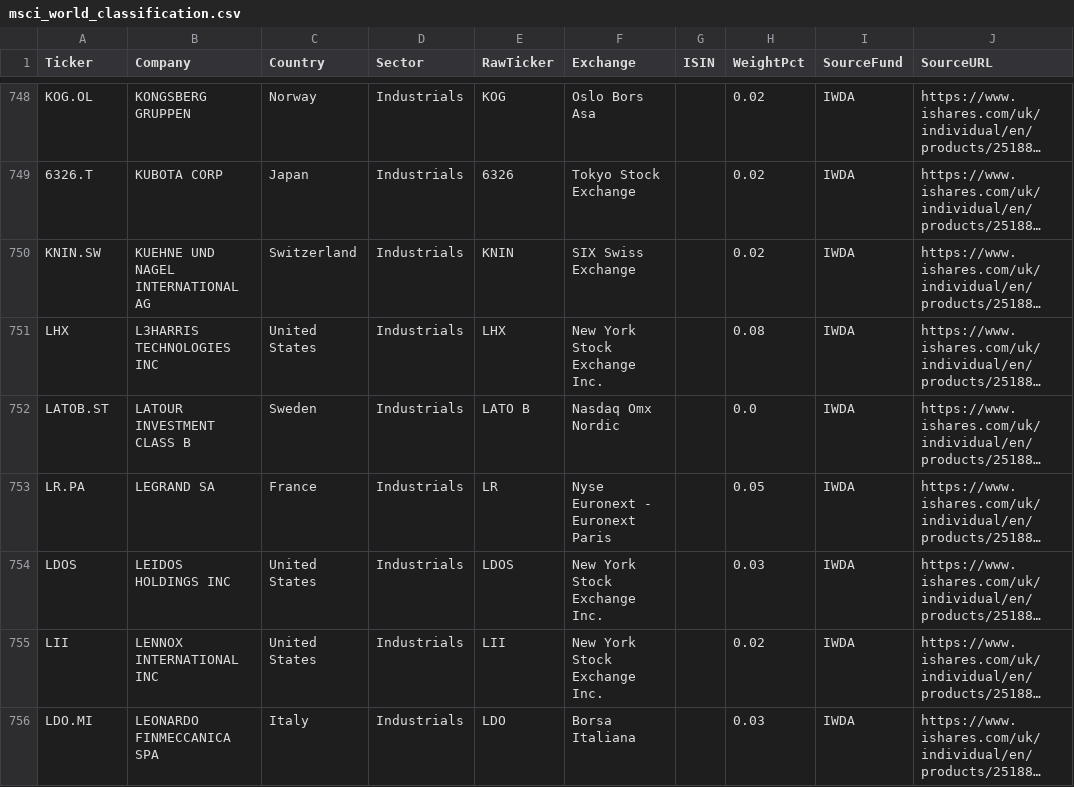
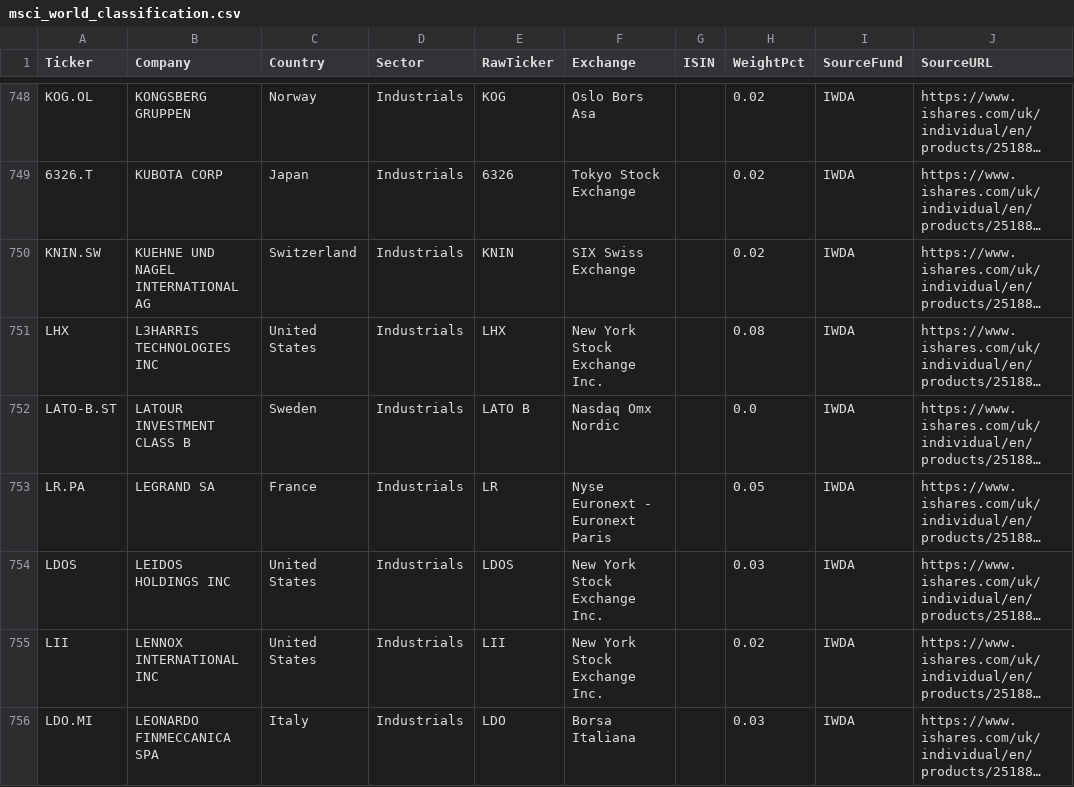
Before and after one commit to 94yz6n6q9z-arch/daily-ticker-report, a CSV file: config/msci_world_classification.csv, drawn as a sheet; only a part is shown, gaps mark what is left out; long unchanged cells end in …; the diff covers the shown part only; the diff names each change by its address in the sheet, - before the commit and + after, or states it on an @@ line.

```diff
--- a/config/msci_world_classification.csv
+++ b/config/msci_world_classification.csv
-A752 (Ticker): LATOB.ST
+A752 (Ticker): LATO-B.ST
```
Also changed, not shown: 37 edited cells elsewhere in this file, 1 other file.
